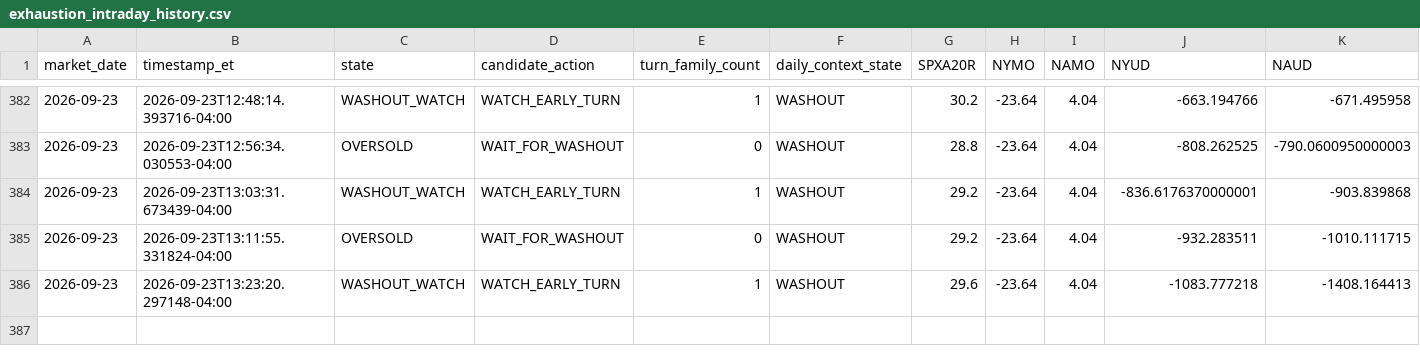
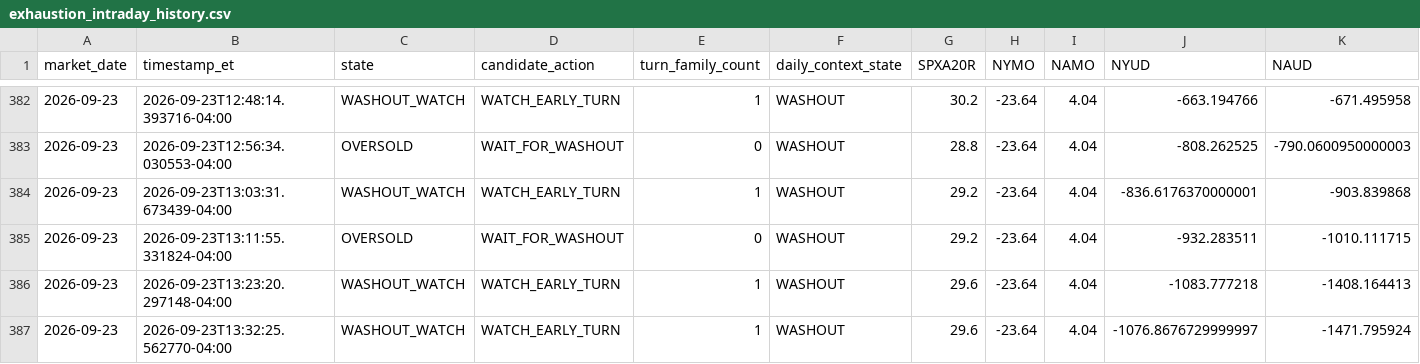
Before and after one commit to arjunthak0522/swing-intelligence, a CSV file: data/reentry/exhaustion_intraday_history.csv, drawn as a sheet; only a part is shown, gaps mark what is left out; rows hold the shown columns only; the diff names each change by its address in the sheet, - before the commit and + after, or states it on an @@ line.

```diff
--- a/data/reentry/exhaustion_intraday_history.csv
+++ b/data/reentry/exhaustion_intraday_history.csv
+row 387: 2026-09-23 | 2026-09-23T13:32:25.562770-04:00 | WASHOUT_WATCH | WATCH_EARLY_TURN | 1 | WASHOUT | 29.6 | -23.64 | 4.04 | -1076.8676729999997 | -1471.795924
```
Also changed, not shown: data/reentry/skew_intraday_history.csv, data/reentry/unified_engine_history.csv, 2 other files.
